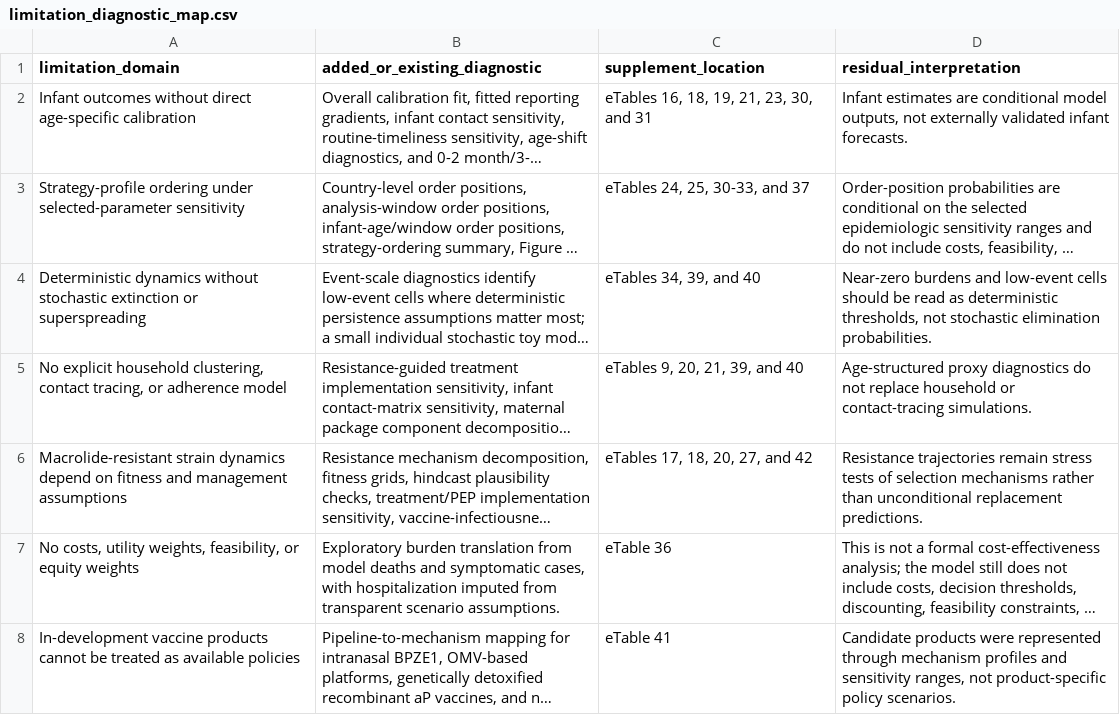
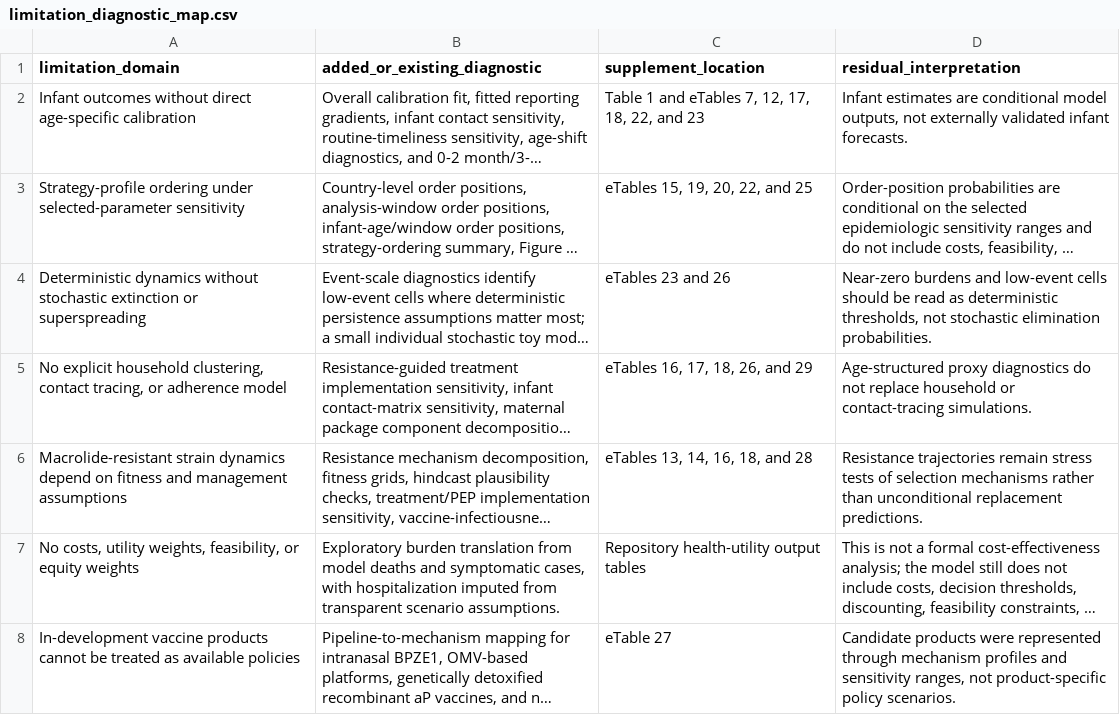
Before and after one commit to xmusphlkg/pertussis_transmission_analysis, a CSV file: outputs/tables/limitation_diagnostic_map.csv, drawn as a sheet; long unchanged cells end in …; the diff names each change by its address in the sheet, - before the commit and + after, or states it on an @@ line.

```diff
--- a/outputs/tables/limitation_diagnostic_map.csv
+++ b/outputs/tables/limitation_diagnostic_map.csv
-C2 (supplement_location): eTables 16, 18, 19, 21, 23, 30, and 31
+C2 (supplement_location): Table 1 and eTables 7, 12, 17, 18, 22, and 23
-C3 (supplement_location): eTables 24, 25, 30-33, and 37
+C3 (supplement_location): eTables 15, 19, 20, 22, and 25
-C4 (supplement_location): eTables 34, 39, and 40
+C4 (supplement_location): eTables 23 and 26
-C5 (supplement_location): eTables 9, 20, 21, 39, and 40
+C5 (supplement_location): eTables 16, 17, 18, 26, and 29
-C6 (supplement_location): eTables 17, 18, 20, 27, and 42
+C6 (supplement_location): eTables 13, 14, 16, 18, and 28
-C7 (supplement_location): eTable 36
+C7 (supplement_location): Repository health-utility output tables
-C8 (supplement_location): eTable 41
+C8 (supplement_location): eTable 27
```
Also changed, not shown: manuscript_notes/intervention_scenario_table.csv, 8 other files.
